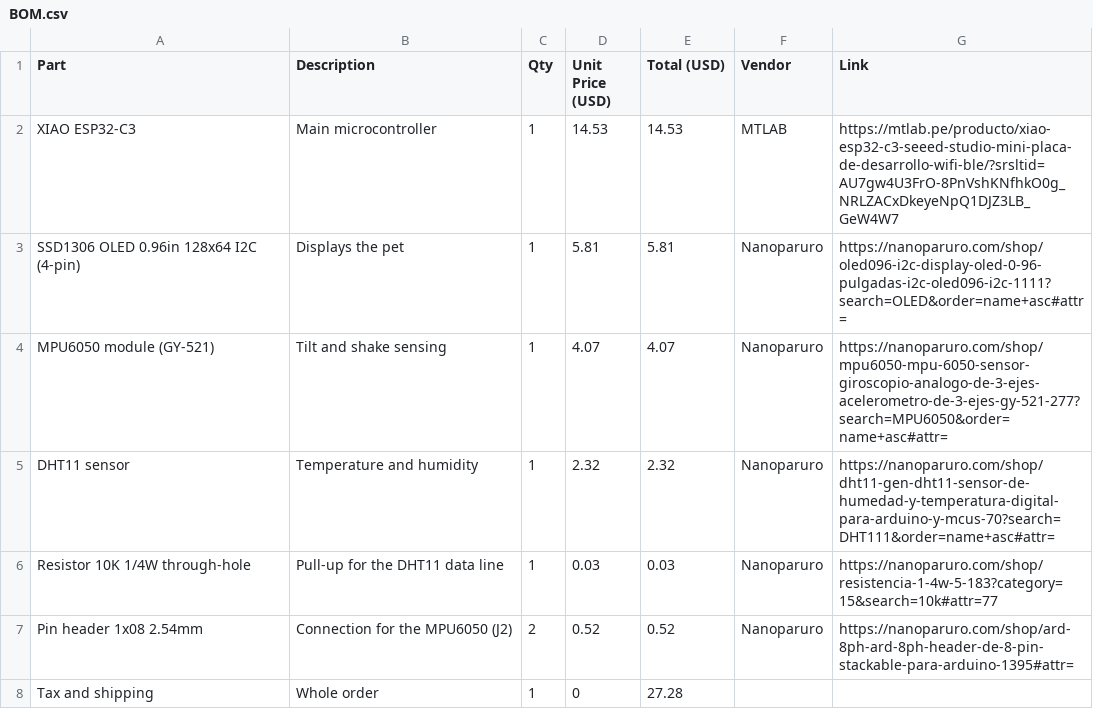
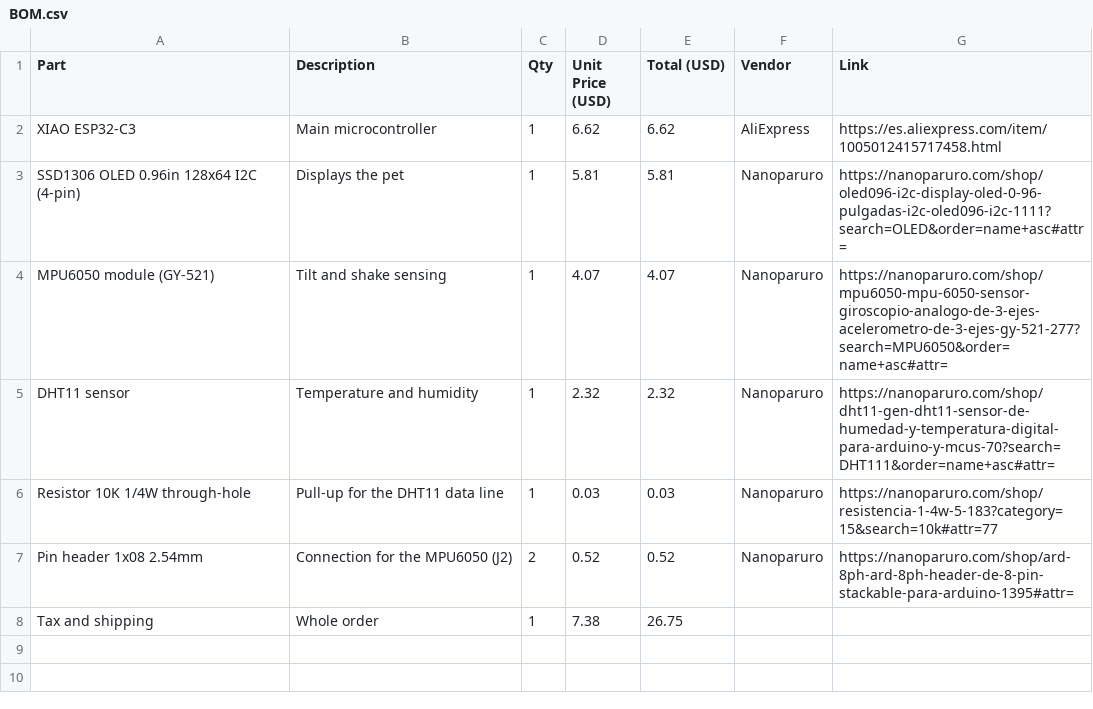
Before and after one commit to MattOr-Creations/Starble, a CSV file: BOM.csv, drawn as a sheet.

Commit message:
Update BOM.csv

```diff
--- a/BOM.csv
+++ b/BOM.csv
@@ -1,3 +1,3 @@
 Part,Description,Qty,Unit Price (USD),Total (USD),Vendor,Link
-XIAO ESP32-C3,Main microcontroller,1,14.53,14.53,MTLAB,https://mtlab.pe/producto/xiao-esp32-c3-seeed-studio-mini-placa-de-desarrollo-wifi-ble/?srsltid=AU7gw4U3FrO-8PnVshKNfhkO0g_NRLZACxDkeyeNpQ1DJZ3LB_GeW4W7
+XIAO ESP32-C3,Main microcontroller,1,6.62,6.62,AliExpress,https://es.aliexpress.com/item/1005012415717458.html
 SSD1306 OLED 0.96in 128x64 I2C (4-pin),Displays the pet,1,5.81,5.81,Nanoparuro,https://nanoparuro.com/shop/oled096-i2c-display-oled-0-96-pulgadas-i2c-oled096-i2c-1111?search=OLED&order=name+asc#attr=
@@ -7,2 +7,2 @@ Resistor 10K 1/4W through-hole,Pull-up for the DHT11 data line,1,0.03,0.03,Nanop
 Pin header 1x08 2.54mm,Connection for the MPU6050 (J2),2,0.52,0.52,Nanoparuro,https://nanoparuro.com/shop/ard-8ph-ard-8ph-header-de-8-pin-stackable-para-arduino-1395#attr=
-Tax and shipping,Whole order,1,0,27.28,,
+Tax and shipping,Whole order,1,7.38,26.75,,
```
